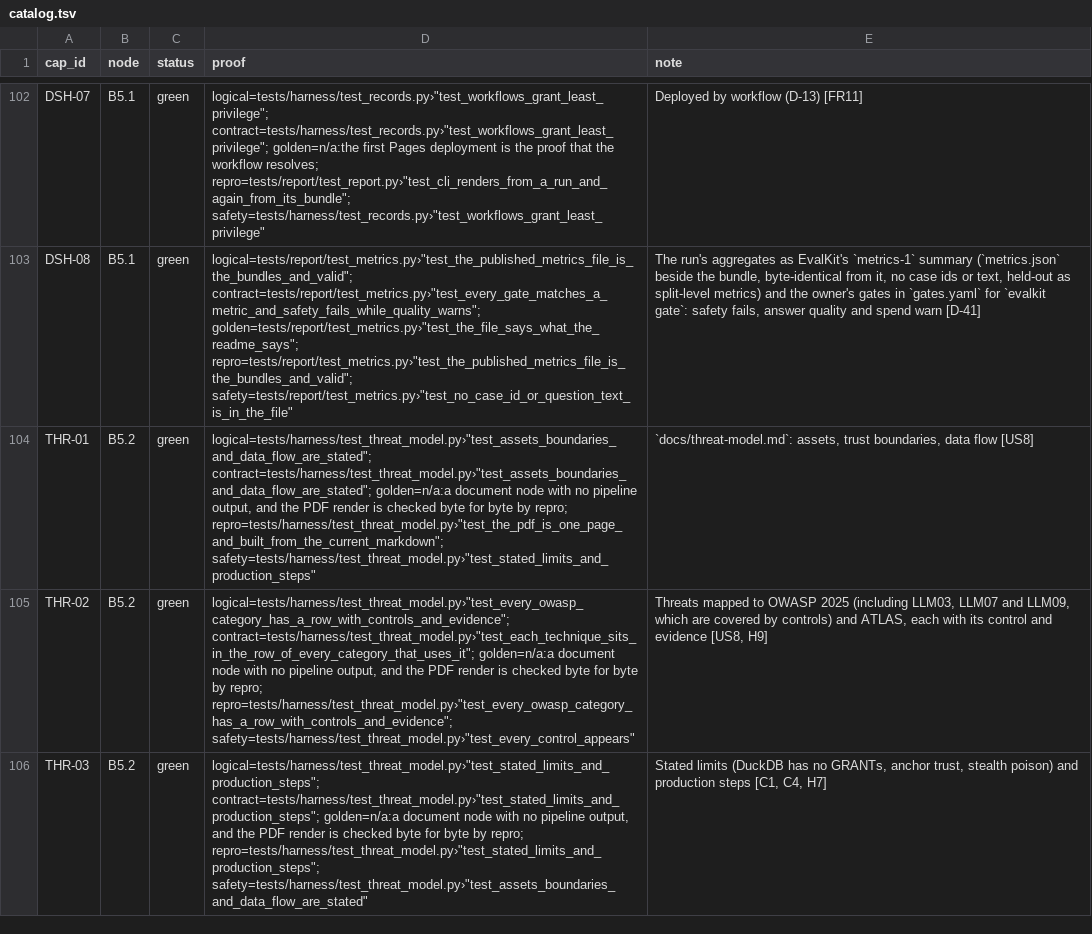
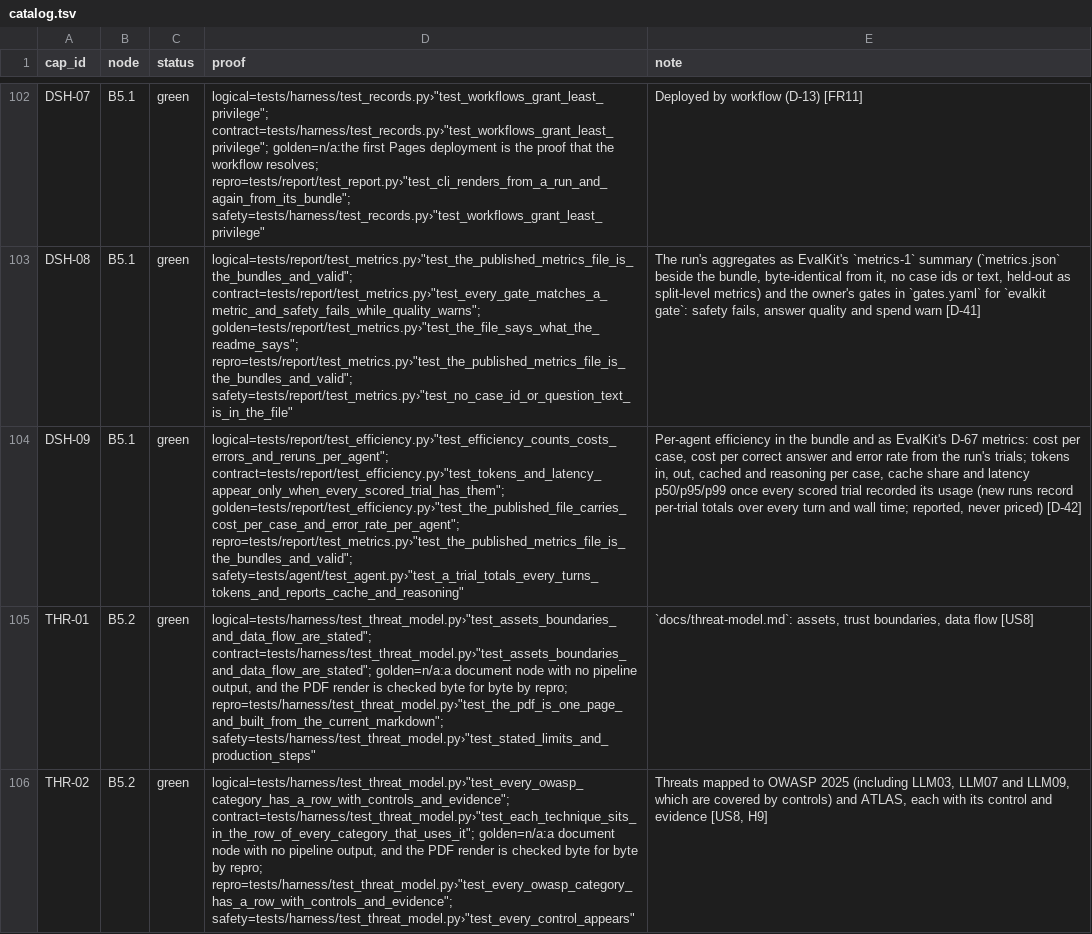
Before and after one commit to biplob819/assay-pipeline, a TSV file: docs/graph/catalog.tsv, drawn as a sheet; only a part is shown, gaps mark what is left out; the shorter side is filled out with more unchanged rows; the diff names each change by its address in the sheet, - before the commit and + after, or states it on an @@ line.

```diff
--- a/docs/graph/catalog.tsv
+++ b/docs/graph/catalog.tsv
+row 104: DSH-09 | B5.1 | green | logical=tests/report/test_efficiency.py›"test_efficiency_counts_costs_errors_and_reruns_per_agent"; contract=tests/report/test_efficiency.py›"test_tokens_and_latency_appear_only_when_every_scored_trial_has_them"; golden=tests/report/test_efficiency.py›"test_the_published_file_carries_cost_per_case_and_error_rate_per_agent"; repro=tests/report/test_metrics.py›"test_the_published_metrics_file_is_the_bundles_and_valid"; safety=tests/agent/test_agent.py›"test_a_trial_totals_every_turns_tokens_and_reports_cache_and_reasoning" | Per-agent efficiency in the bundle and as EvalKit's D-67 metrics: cost per case, cost per correct answer and error rate from the run's trials; tokens in, out, cached and reasoning per case, cache share and latency p50/p95/p99 once every scored trial recorded its usage (new runs record per-trial totals over every turn and wall time; reported, never priced) [D-42]
```
Also changed, not shown: 17 other files.
